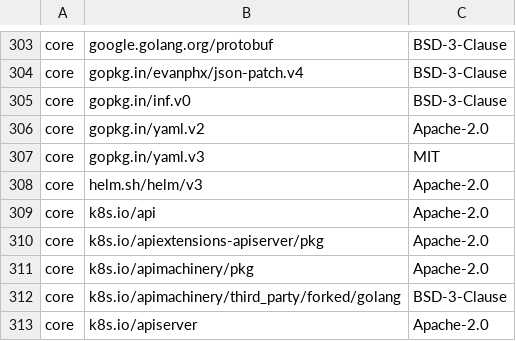
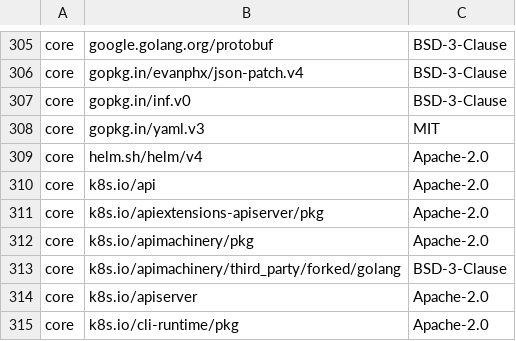
Before and after one commit to DataDog/datadog-operator, a CSV file: LICENSE-3rdparty.csv, drawn as a sheet; only a part is shown, gaps mark what is left out; the shorter side is filled out with more unchanged rows; the diff covers the shown part only.

```diff
--- a/LICENSE-3rdparty.csv
+++ b/LICENSE-3rdparty.csv
@@ -305,5 +307,4 @@ core,gopkg.in/evanphx/json-patch.v4,BSD-3-Clause
 core,gopkg.in/inf.v0,BSD-3-Clause
-core,gopkg.in/yaml.v2,Apache-2.0
 core,gopkg.in/yaml.v3,MIT
-core,helm.sh/helm/v3,Apache-2.0
+core,helm.sh/helm/v4,Apache-2.0
 core,k8s.io/api,Apache-2.0
```
Also changed, not shown: 5 added rows, 3 removed rows and 1 edited cell elsewhere in this file.
